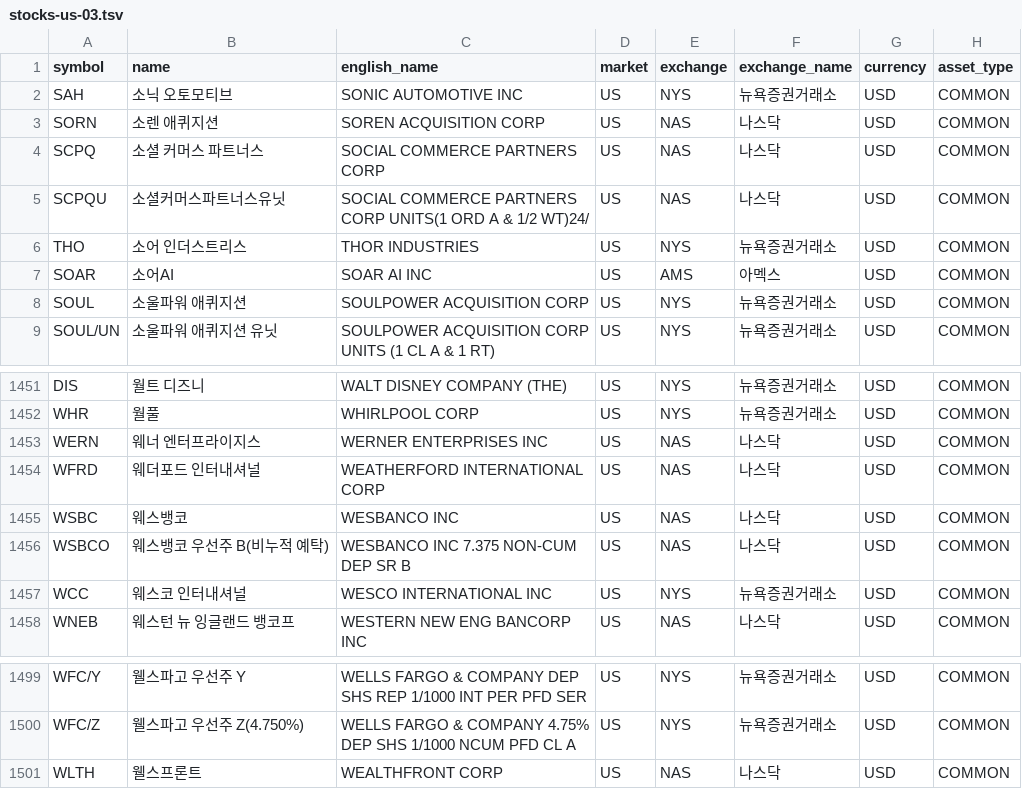
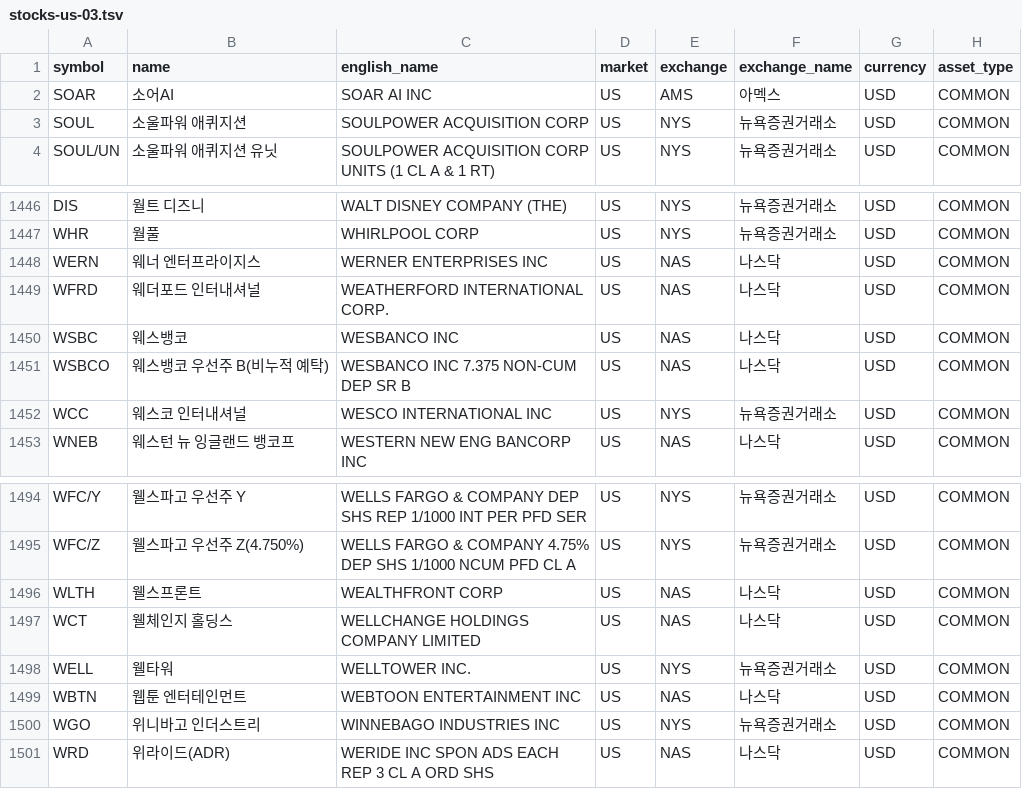
Before and after one commit to jjanggoo5950-code/universe, a TSV file: data/stocks-us-03.tsv, drawn as a sheet; only a part is shown, gaps mark what is left out.

```diff
--- a/data/stocks-us-03.tsv
+++ b/data/stocks-us-03.tsv
@@ -1,7 +1,2 @@
 symbol	name	english_name	market	exchange	exchange_name	currency	asset_type
-SAH	소닉 오토모티브	SONIC AUTOMOTIVE INC	US	NYS	뉴욕증권거래소	USD	COMMON
-SORN	소렌 애퀴지션	SOREN ACQUISITION CORP	US	NAS	나스닥	USD	COMMON
-SCPQ	소셜 커머스 파트너스	SOCIAL COMMERCE PARTNERS CORP	US	NAS	나스닥	USD	COMMON
-SCPQU	소셜커머스파트너스유닛	SOCIAL COMMERCE PARTNERS CORP UNITS(1 ORD A & 1/2 WT)24/	US	NAS	나스닥	USD	COMMON
-THO	소어 인더스트리스	THOR INDUSTRIES	US	NYS	뉴욕증권거래소	USD	COMMON
 SOAR	소어AI	SOAR AI INC	US	AMS	아멕스	USD	COMMON
@@ -1453,3 +1448,3 @@ WHR	월풀	WHIRLPOOL CORP	US	NYS	뉴욕증권거래소	USD	COMMON
 WERN	웨너 엔터프라이지스	WERNER ENTERPRISES INC	US	NAS	나스닥	USD	COMMON
-WFRD	웨더포드 인터내셔널	WEATHERFORD INTERNATIONAL CORP	US	NAS	나스닥	USD	COMMON
+WFRD	웨더포드 인터내셔널	WEATHERFORD INTERNATIONAL CORP.	US	NAS	나스닥	USD	COMMON
 WSBC	웨스뱅코	WESBANCO INC	US	NAS	나스닥	USD	COMMON
@@ -1501 +1496,6 @@ WFC/Z	웰스파고 우선주 Z(4.750%)	WELLS FARGO & COMPANY 4.75% DEP SHS 1/100
 WLTH	웰스프론트	WEALTHFRONT CORP	US	NAS	나스닥	USD	COMMON
+WCT	웰체인지 홀딩스	WELLCHANGE HOLDINGS COMPANY LIMITED	US	NAS	나스닥	USD	COMMON
+WELL	웰타워	WELLTOWER INC.	US	NYS	뉴욕증권거래소	USD	COMMON
+WBTN	웹툰 엔터테인먼트	WEBTOON ENTERTAINMENT INC	US	NAS	나스닥	USD	COMMON
+WGO	위니바고 인더스트리	WINNEBAGO INDUSTRIES INC	US	NYS	뉴욕증권거래소	USD	COMMON
+WRD	위라이드(ADR)	WERIDE INC SPON ADS EACH REP 3 CL A ORD SHS	US	NAS	나스닥	USD	COMMON
```
Also changed, not shown: data/stocks-kr-02.tsv, data/stocks-us-01.tsv, 4 other files.
